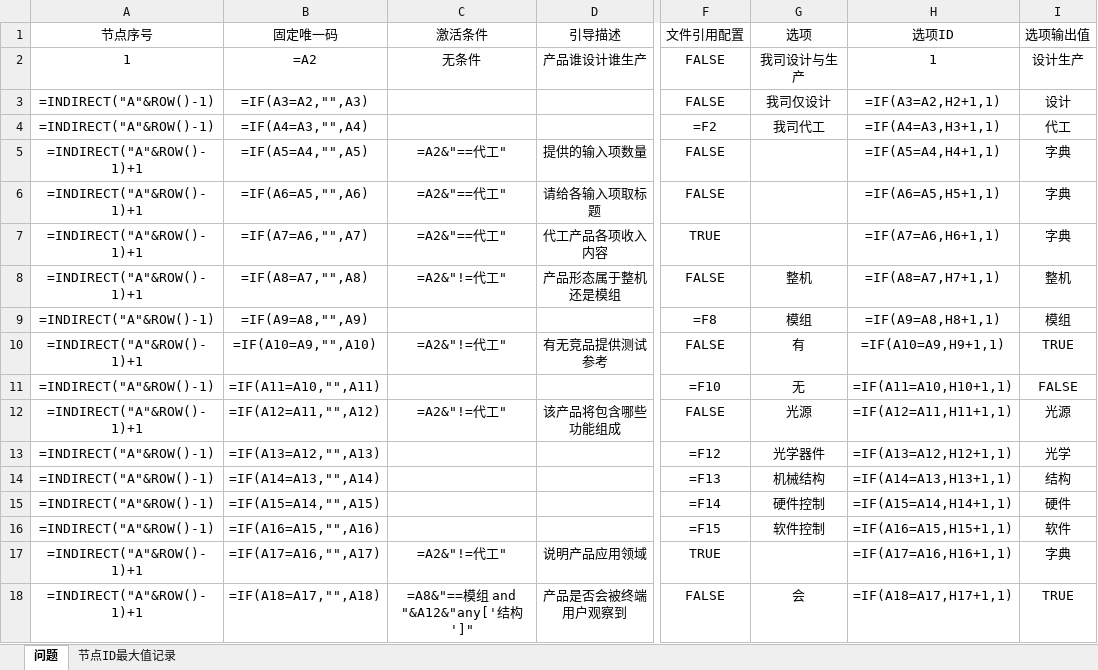
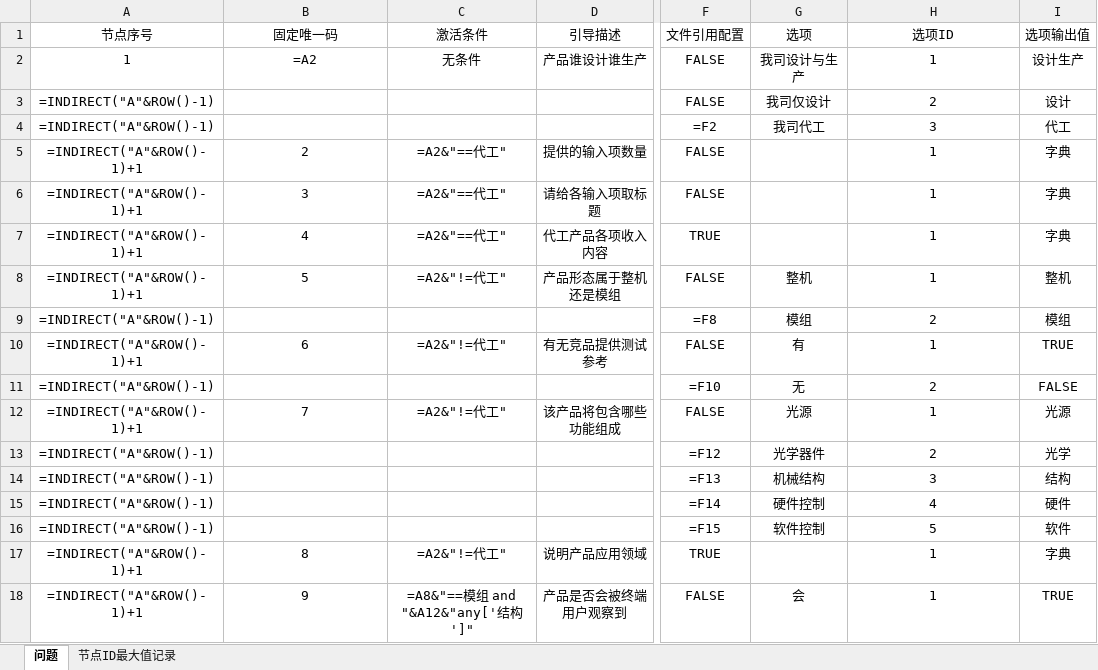
Before and after one commit to Op135/project_file_system, an Excel workbook: data/config.xlsx, sheet 问题, drawn as a sheet; only a part is shown, gaps mark what is left out; values as stored, in another font and other column widths than the file's, no borders; formulas are shown in place of their values; conditional formats not drawn; the diff covers the shown part only; the diff names each change by its address in the sheet, - before the commit and + after, or states it on an @@ line.

```diff
--- a/data/config.xlsx (sheet 问题)
+++ b/data/config.xlsx (sheet 问题)
-B3 (固定唯一码): =IF(A3=A2,"",A3)
+B3 (固定唯一码): (empty)
-H3 (选项ID): =IF(A3=A2,H2+1,1)
+H3 (选项ID): 2
-B4 (固定唯一码): =IF(A4=A3,"",A4)
+B4 (固定唯一码): (empty)
-H4 (选项ID): =IF(A4=A3,H3+1,1)
+H4 (选项ID): 3
-B5 (固定唯一码): =IF(A5=A4,"",A5)
+B5 (固定唯一码): 2
-H5 (选项ID): =IF(A5=A4,H4+1,1)
+H5 (选项ID): 1
-B6 (固定唯一码): =IF(A6=A5,"",A6)
+B6 (固定唯一码): 3
-H6 (选项ID): =IF(A6=A5,H5+1,1)
+H6 (选项ID): 1
-B7 (固定唯一码): =IF(A7=A6,"",A7)
+B7 (固定唯一码): 4
-H7 (选项ID): =IF(A7=A6,H6+1,1)
+H7 (选项ID): 1
-B8 (固定唯一码): =IF(A8=A7,"",A8)
+B8 (固定唯一码): 5
-H8 (选项ID): =IF(A8=A7,H7+1,1)
+H8 (选项ID): 1
-B9 (固定唯一码): =IF(A9=A8,"",A9)
+B9 (固定唯一码): (empty)
-H9 (选项ID): =IF(A9=A8,H8+1,1)
+H9 (选项ID): 2
-B10 (固定唯一码): =IF(A10=A9,"",A10)
+B10 (固定唯一码): 6
-H10 (选项ID): =IF(A10=A9,H9+1,1)
+H10 (选项ID): 1
-B11 (固定唯一码): =IF(A11=A10,"",A11)
+B11 (固定唯一码): (empty)
-H11 (选项ID): =IF(A11=A10,H10+1,1)
+H11 (选项ID): 2
-B12 (固定唯一码): =IF(A12=A11,"",A12)
+B12 (固定唯一码): 7
-H12 (选项ID): =IF(A12=A11,H11+1,1)
+H12 (选项ID): 1
-B13 (固定唯一码): =IF(A13=A12,"",A13)
+B13 (固定唯一码): (empty)
-H13 (选项ID): =IF(A13=A12,H12+1,1)
+H13 (选项ID): 2
-B14 (固定唯一码): =IF(A14=A13,"",A14)
+B14 (固定唯一码): (empty)
-H14 (选项ID): =IF(A14=A13,H13+1,1)
+H14 (选项ID): 3
-B15 (固定唯一码): =IF(A15=A14,"",A15)
+B15 (固定唯一码): (empty)
-H15 (选项ID): =IF(A15=A14,H14+1,1)
+H15 (选项ID): 4
-B16 (固定唯一码): =IF(A16=A15,"",A16)
+B16 (固定唯一码): (empty)
-H16 (选项ID): =IF(A16=A15,H15+1,1)
+H16 (选项ID): 5
-B17 (固定唯一码): =IF(A17=A16,"",A17)
+B17 (固定唯一码): 8
-H17 (选项ID): =IF(A17=A16,H16+1,1)
+H17 (选项ID): 1
-B18 (固定唯一码): =IF(A18=A17,"",A18)
+B18 (固定唯一码): 9
-H18 (选项ID): =IF(A18=A17,H17+1,1)
+H18 (选项ID): 1
```
Also changed, not shown: 750 edited cells elsewhere in this sheet, 1 other file.
